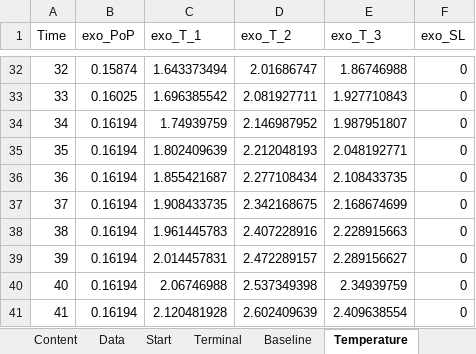
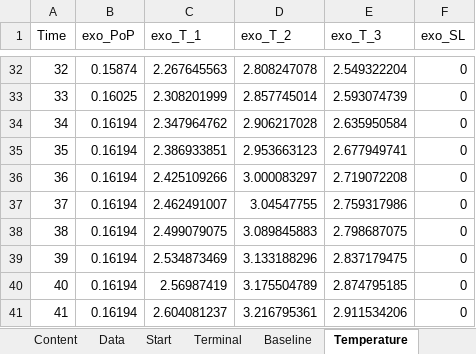
Before and after one commit to schultkr/DGE-CRED, an Excel workbook: DGE_CRED_Model_Training/ExcelFiles/ModelSimulationandCalibration3Sectorsand3Regions.xlsx, sheet Temperature, drawn as a sheet; only a part is shown, gaps mark what is left out; values as stored, in another font and other column widths than the file's, no borders; the diff covers the shown part only; the diff names each change by its address in the sheet, - before the commit and + after, or states it on an @@ line.

```diff
--- a/DGE_CRED_Model_Training/ExcelFiles/ModelSimulationandCalibration3Sectorsand3Regions.xlsx (sheet Temperature)
+++ b/DGE_CRED_Model_Training/ExcelFiles/ModelSimulationandCalibration3Sectorsand3Regions.xlsx (sheet Temperature)
-C32 (exo_T_1): 1.643373494
+C32 (exo_T_1): 2.267645563
-D32 (exo_T_2): 2.01686747
+D32 (exo_T_2): 2.808247078
-E32 (exo_T_3): 1.86746988
+E32 (exo_T_3): 2.549322204
-C33 (exo_T_1): 1.696385542
+C33 (exo_T_1): 2.308201999
-D33 (exo_T_2): 2.081927711
+D33 (exo_T_2): 2.857745014
-E33 (exo_T_3): 1.927710843
+E33 (exo_T_3): 2.593074739
-C34 (exo_T_1): 1.74939759
+C34 (exo_T_1): 2.347964762
-D34 (exo_T_2): 2.146987952
+D34 (exo_T_2): 2.906217028
-E34 (exo_T_3): 1.987951807
+E34 (exo_T_3): 2.635950584
-C35 (exo_T_1): 1.802409639
+C35 (exo_T_1): 2.386933851
-D35 (exo_T_2): 2.212048193
+D35 (exo_T_2): 2.953663123
-E35 (exo_T_3): 2.048192771
+E35 (exo_T_3): 2.677949741
-C36 (exo_T_1): 1.855421687
+C36 (exo_T_1): 2.425109266
-D36 (exo_T_2): 2.277108434
+D36 (exo_T_2): 3.000083297
-E36 (exo_T_3): 2.108433735
+E36 (exo_T_3): 2.719072208
-C37 (exo_T_1): 1.908433735
+C37 (exo_T_1): 2.462491007
-D37 (exo_T_2): 2.342168675
+D37 (exo_T_2): 3.04547755
-E37 (exo_T_3): 2.168674699
+E37 (exo_T_3): 2.759317986
-C38 (exo_T_1): 1.961445783
+C38 (exo_T_1): 2.499079075
-D38 (exo_T_2): 2.407228916
+D38 (exo_T_2): 3.089845883
-E38 (exo_T_3): 2.228915663
+E38 (exo_T_3): 2.798687075
-C39 (exo_T_1): 2.014457831
+C39 (exo_T_1): 2.534873469
-D39 (exo_T_2): 2.472289157
+D39 (exo_T_2): 3.133188296
-E39 (exo_T_3): 2.289156627
+E39 (exo_T_3): 2.837179475
-C40 (exo_T_1): 2.06746988
+C40 (exo_T_1): 2.56987419
-D40 (exo_T_2): 2.537349398
+D40 (exo_T_2): 3.175504789
-E40 (exo_T_3): 2.34939759
+E40 (exo_T_3): 2.874795185
-C41 (exo_T_1): 2.120481928
+C41 (exo_T_1): 2.604081237
-D41 (exo_T_2): 2.602409639
+D41 (exo_T_2): 3.216795361
-E41 (exo_T_3): 2.409638554
+E41 (exo_T_3): 2.911534206
```
Also changed, not shown: 219 edited cells elsewhere in this sheet, sheet Damage Functions Labour, sheet Content, formulas that keep their value, DGE_CRED_Model/ExcelFiles/ModelSimulationandCalibration3Sectorsand3Regions.xlsx, 47 other files.
